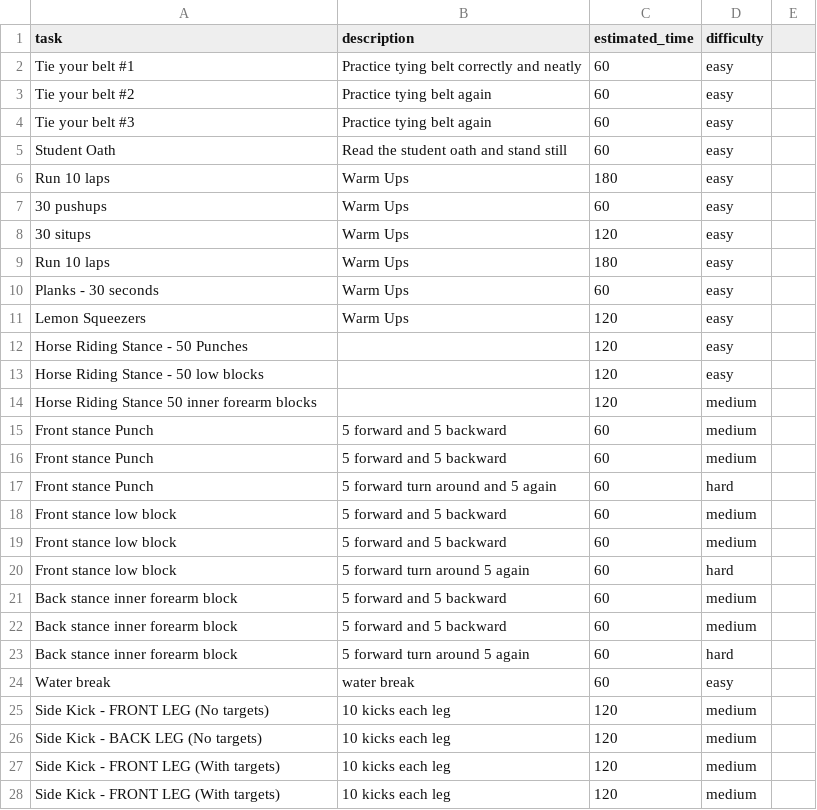
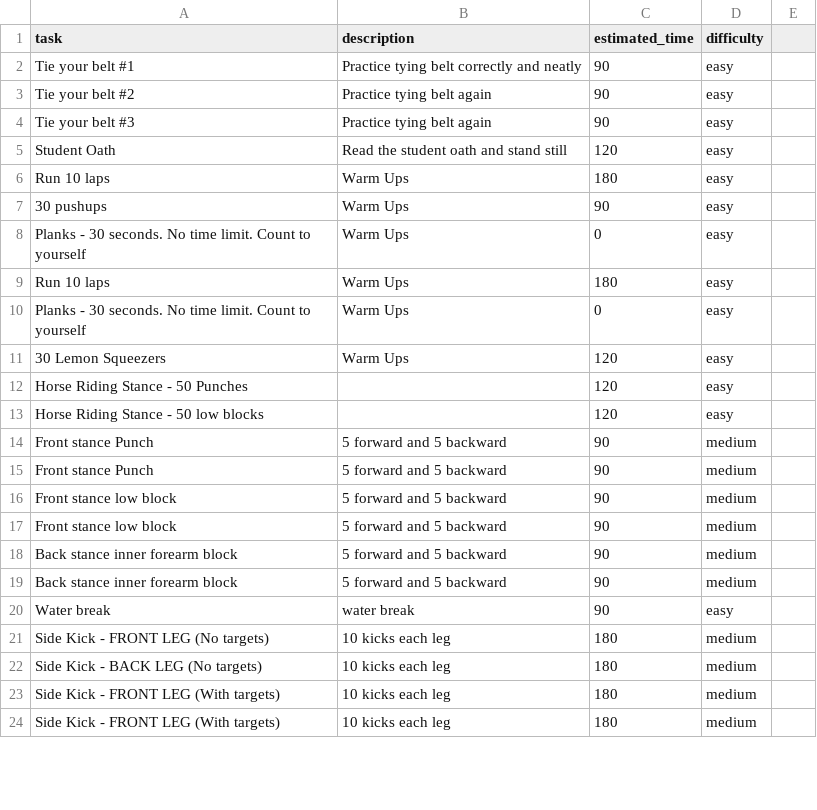
Before and after one commit to khanguyen78/karate-task-tracker, a CSV file: colton.csv, drawn as a sheet; only a part is shown; the diff covers the shown part only.

```diff
--- a/colton.csv
+++ b/colton.csv
@@ -1,28 +1,24 @@
 task,description,estimated_time,difficulty
-Tie your belt #1,Practice tying belt correctly and neatly, 60, easy
-Tie your belt #2,Practice tying belt again, 60, easy
-Tie your belt #3,Practice tying belt again, 60, easy
-Student Oath,Read the student oath and stand still, 60, easy
+Tie your belt #1,Practice tying belt correctly and neatly, 90, easy
+Tie your belt #2,Practice tying belt again, 90, easy
+Tie your belt #3,Practice tying belt again, 90, easy
+Student Oath,Read the student oath and stand still, 120, easy
 Run 10 laps, Warm Ups, 180, easy
-30 pushups, Warm Ups, 60, easy
-30 situps, Warm Ups, 120, easy
+30 pushups, Warm Ups, 90, easy
+Planks - 30 seconds. No time limit. Count to yourself, Warm Ups, 0, easy
 Run 10 laps, Warm Ups, 180, easy
-Planks - 30 seconds, Warm Ups, 60, easy
-Lemon Squeezers, Warm Ups, 120, easy
+Planks - 30 seconds. No time limit. Count to yourself, Warm Ups, 0, easy
+30 Lemon Squeezers, Warm Ups, 120, easy
 Horse Riding Stance - 50 Punches, , 120, easy
 Horse Riding Stance - 50 low blocks, , 120, easy
-Horse Riding Stance 50 inner forearm blocks, , 120, medium
-Front stance Punch, 5 forward and 5 backward, 60, medium
-Front stance Punch, 5 forward and 5 backward, 60, medium
-Front stance Punch, 5 forward turn around and 5 again, 60, hard
-Front stance low block, 5 forward and 5 backward, 60, medium
-Front stance low block, 5 forward and 5 backward, 60, medium
-Front stance low block, 5 forward  turn around 5 again, 60, hard
-Back stance inner forearm block, 5 forward and 5 backward, 60, medium
-Back stance inner forearm block, 5 forward and 5 backward, 60, medium
-Back stance inner forearm block, 5 forward turn around 5 again, 60, hard
-Water break,water break, 60, easy
-Side Kick - FRONT LEG (No targets), 10 kicks each leg, 120, medium
-Side Kick - BACK LEG (No targets), 10 kicks each leg , 120, medium
-Side Kick - FRONT LEG (With targets), 10 kicks each leg, 120, medium
-Side Kick - FRONT LEG (With targets), 10 kicks each leg, 120, medium
+Front stance Punch, 5 forward and 5 backward, 90, medium
+Front stance Punch, 5 forward and 5 backward, 90, medium
+Front stance low block, 5 forward and 5 backward, 90, medium
+Front stance low block, 5 forward and 5 backward, 90, medium
+Back stance inner forearm block, 5 forward and 5 backward, 90, medium
+Back stance inner forearm block, 5 forward and 5 backward, 90, medium
+Water break,water break, 90, easy
+Side Kick - FRONT LEG (No targets), 10 kicks each leg, 180, medium
+Side Kick - BACK LEG (No targets), 10 kicks each leg , 180, medium
+Side Kick - FRONT LEG (With targets), 10 kicks each leg, 180, medium
+Side Kick - FRONT LEG (With targets), 10 kicks each leg, 180, medium
```
Also changed, not shown: 6 edited cells elsewhere in this file, 1 other file.
